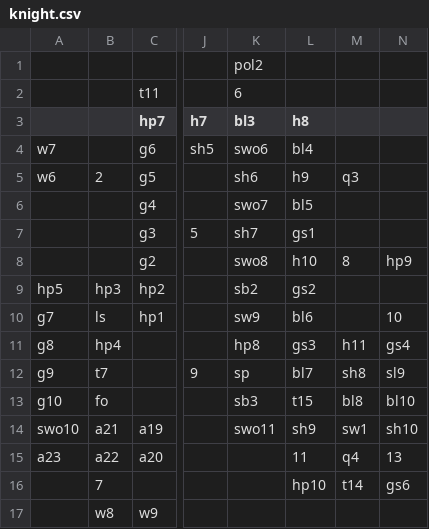
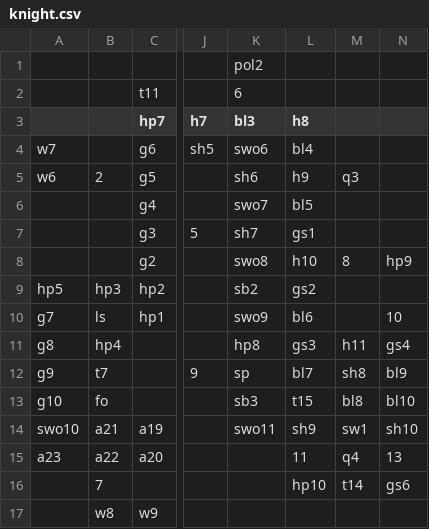
Before and after one commit to stevenla/zodiac, a CSV file: data/csv/knight.csv, drawn as a sheet; only a part is shown, gaps mark what is left out; the diff names each change by its address in the sheet, - before the commit and + after, or states it on an @@ line.

```diff
--- a/data/csv/knight.csv
+++ b/data/csv/knight.csv
-K10 (bl3): sw9
+K10 (bl3): swo9
-N12: sl9
+N12: bl9
```
Also changed, not shown: data/csv/blackmage.csv, data/csv/key.csv, 13 other files.
